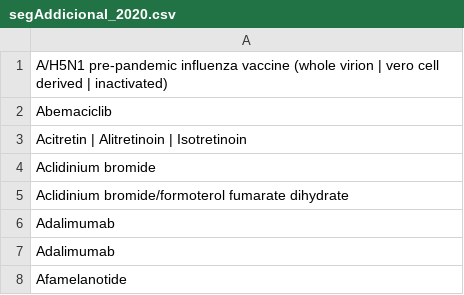
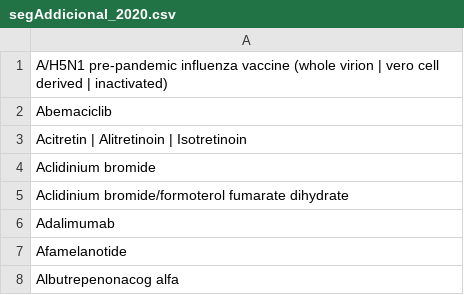
Before and after one commit to montaneva/FVcsv, a CSV file: segAddicional_2020.csv, drawn as a sheet; only a part is shown; the shorter side is filled out with more unchanged rows; the diff names each change by its address in the sheet, - before the commit and + after, or states it on an @@ line.

Commit message:
Update segAddicional_2020.csv

```diff
--- a/segAddicional_2020.csv
+++ b/segAddicional_2020.csv
-row 6: Adalimumab
```
